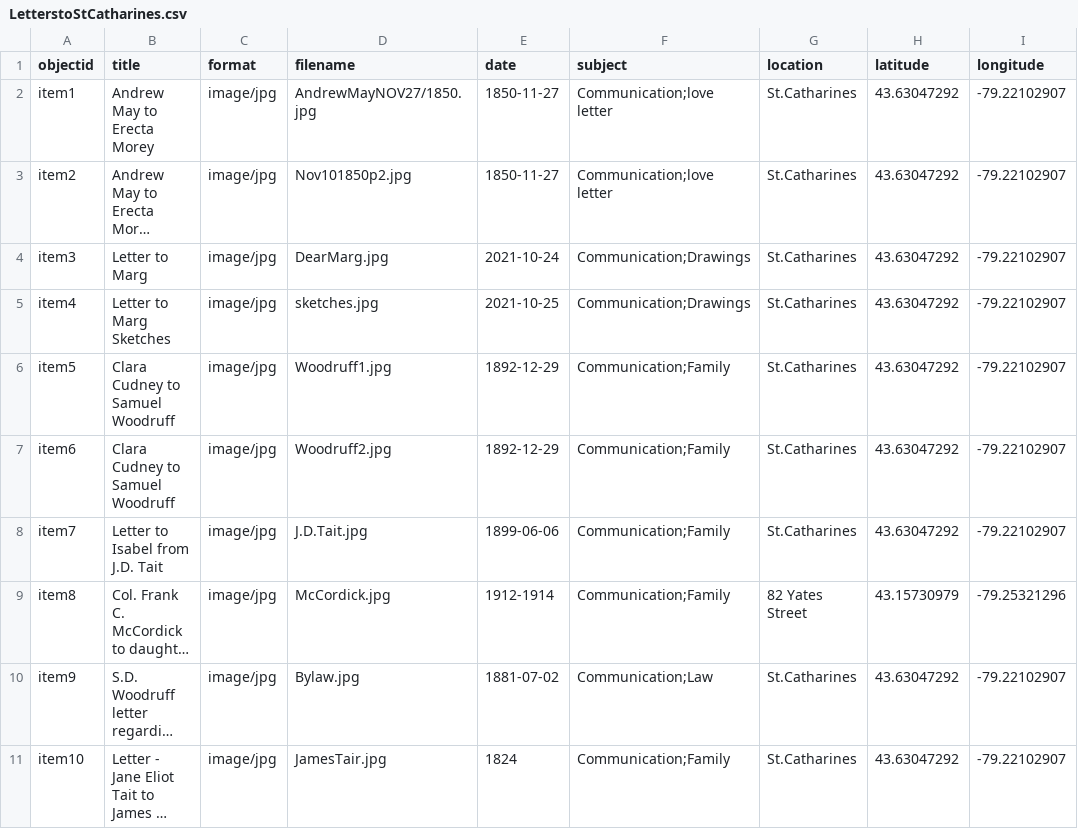
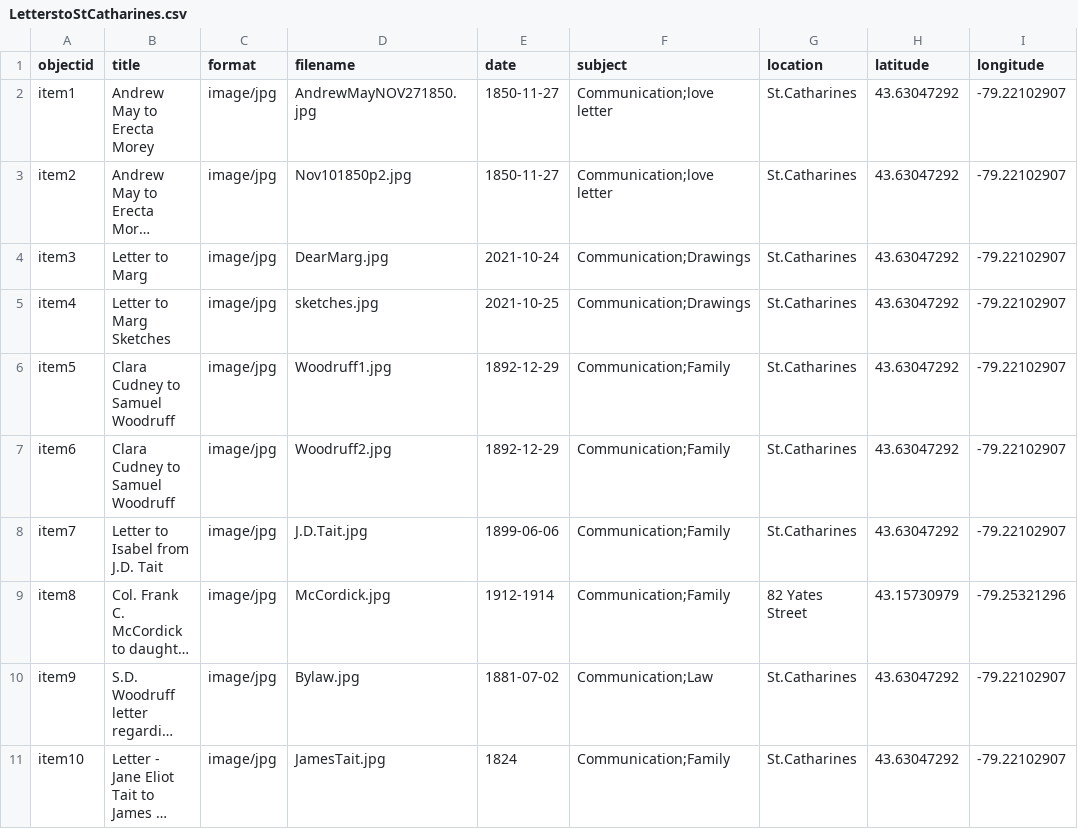
Before and after one commit to JessieRichard/Letters-to-St.Catharines, a CSV file: _data/LetterstoStCatharines.csv, drawn as a sheet; only a part is shown; long unchanged cells end in …; the diff names each change by its address in the sheet, - before the commit and + after, or states it on an @@ line.

Commit message:
Add files via upload

```diff
--- a/_data/LetterstoStCatharines.csv
+++ b/_data/LetterstoStCatharines.csv
-D2 (filename): AndrewMayNOV27/1850.jpg
+D2 (filename): AndrewMayNOV271850.jpg
-D11 (filename): JamesTair.jpg
+D11 (filename): JamesTait.jpg
```
